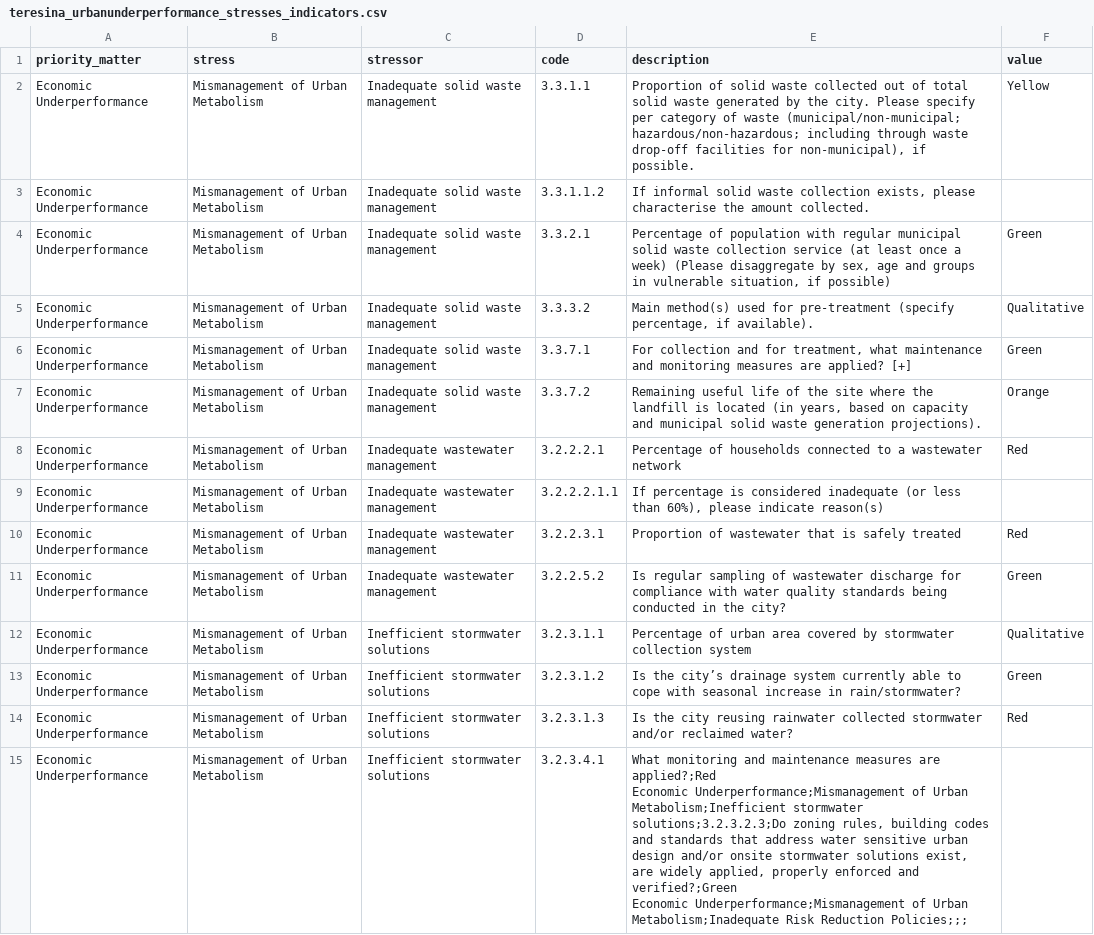
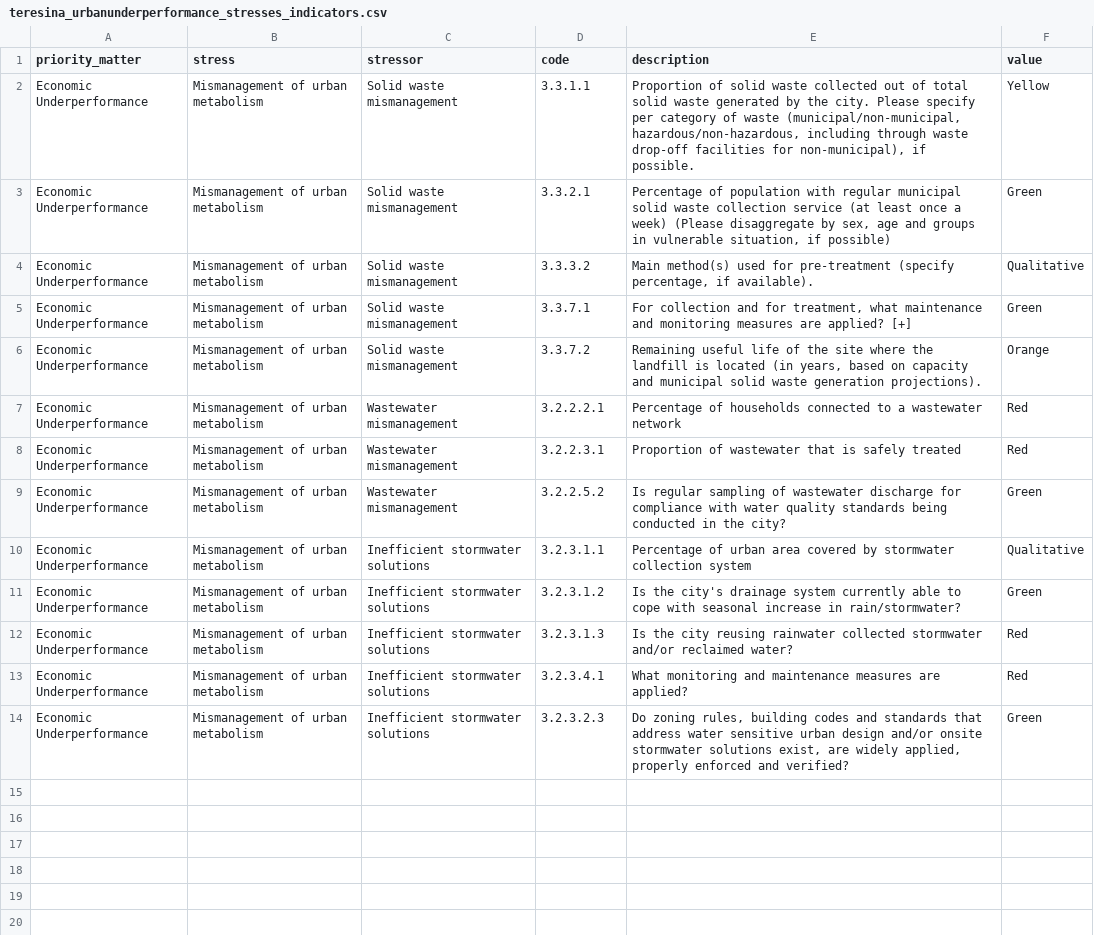
Before and after one commit to RelationalAI/un-crpt, a CSV file: data/teresina_urbanunderperformance_stresses_indicators.csv, drawn as a sheet; removed rows and columns are numbered as before the commit, all else as after; ↵ is a line break in a cell; the diff names each change by its address in the sheet, - before the commit and + after, or states it on an @@ line.

Commit message:
Update teresina_urbanunderperformance_stresses_indicators.csv

```diff
--- a/data/teresina_urbanunderperformance_stresses_indicators.csv
+++ b/data/teresina_urbanunderperformance_stresses_indicators.csv
-B2 (stress): Mismanagement of Urban Metabolism
+B2 (stress): Mismanagement of urban metabolism
-C2 (stressor): Inadequate solid waste management
+C2 (stressor): Solid waste mismanagement
-E2 (description): …of waste (municipal/non-municipal; hazardous/non-hazardous; including through…
+E2 (description): …of waste (municipal/non-municipal, hazardous/non-hazardous, including through…
-row 3: Economic Underperformance | Mismanagement of Urban Metabolism | Inadequate solid waste management | 3.3.1.1.2 | If informal solid waste collection exists, please characterise the amount collected.
-B3:B7 (stress): Mismanagement of Urban Metabolism
+B3:B7 (stress): Mismanagement of urban metabolism
-C3:C6 (stressor): Inadequate solid waste management
+C3:C6 (stressor): Solid waste mismanagement
-C7 (stressor): Inadequate wastewater management
+C7 (stressor): Wastewater mismanagement
-row 9: Economic Underperformance | Mismanagement of Urban Metabolism | Inadequate wastewater management | 3.2.2.2.1.1 | If percentage is considered inadequate (or less than 60%), please indicate reason(s)
-B8:B13 (stress): Mismanagement of Urban Metabolism
+B8:B13 (stress): Mismanagement of urban metabolism
-C8:C9 (stressor): Inadequate wastewater management
+C8:C9 (stressor): Wastewater mismanagement
-E11 (description): Is the city’s drainage system…
+E11 (description): Is the city's drainage system…
-E13 (description): …measures are applied?;Red ↵ Economic Underperformance;Mismanagement of Urban Metabolism;Inefficient stormwater solutions;3.2.3.2.3;Do zoning rules, building codes and standards that address water sensitive urban design and/or onsite stormwater solutions exist, are widely applied, properly enforced and verified?;Green ↵ Economic Underperformance;Mismanagement of Urban Metabolism;Inadequate Risk Reduction Policies;;;
+E13 (description): …measures are applied?
-F13 (value): (empty)
+F13 (value): Red
+row 14: Economic Underperformance | Mismanagement of urban metabolism | Inefficient stormwater solutions | 3.2.3.2.3 | Do zoning rules, building codes and standards that address water sensitive urban design and/or onsite stormwater solutions exist, are widely applied, properly enforced and verified? | Green
```
